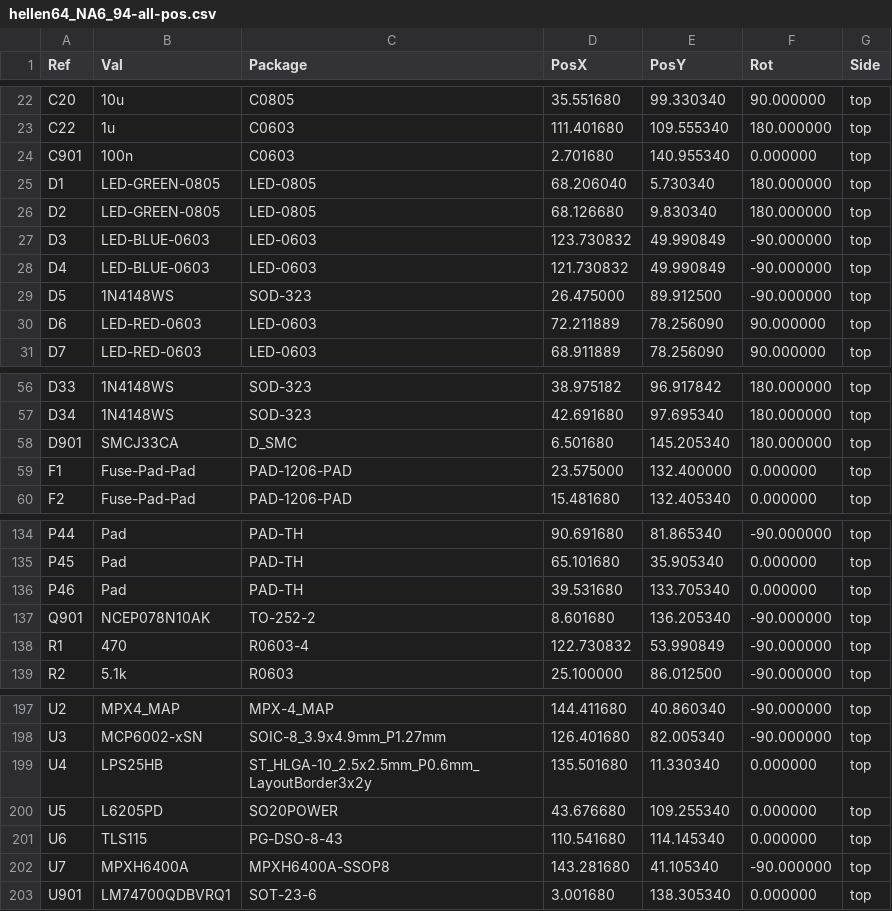
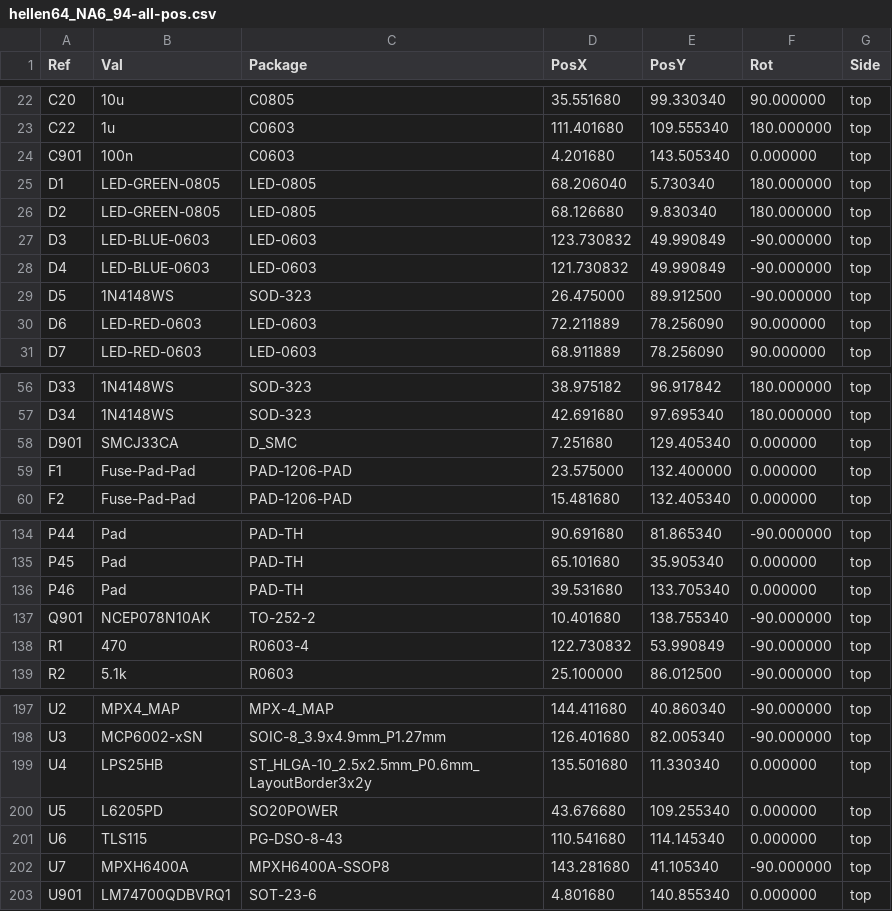
Before and after one commit to donegal06/mx5-na8-ecu, a CSV file: gerber/hellen64_NA6_94-all-pos.csv, drawn as a sheet; only a part is shown, gaps mark what is left out.

```diff
--- a/gerber/hellen64_NA6_94-all-pos.csv
+++ b/gerber/hellen64_NA6_94-all-pos.csv
@@ -23,3 +23,3 @@ Ref,Val,Package,PosX,PosY,Rot,Side
 "C22","1u","C0603",111.401680,109.555340,180.000000,top
-"C901","100n","C0603",2.701680,140.955340,0.000000,top
+"C901","100n","C0603",4.201680,143.505340,0.000000,top
 "D1","LED-GREEN-0805","LED-0805",68.206040,5.730340,180.000000,top
@@ -57,3 +57,3 @@ Ref,Val,Package,PosX,PosY,Rot,Side
 "D34","1N4148WS","SOD-323",42.691680,97.695340,180.000000,top
-"D901","SMCJ33CA","D_SMC",6.501680,145.205340,180.000000,top
+"D901","SMCJ33CA","D_SMC",7.251680,129.405340,0.000000,top
 "F1","Fuse-Pad-Pad","PAD-1206-PAD",23.575000,132.400000,0.000000,top
@@ -136,3 +136,3 @@ Ref,Val,Package,PosX,PosY,Rot,Side
 "P46","Pad","PAD-TH",39.531680,133.705340,0.000000,top
-"Q901","NCEP078N10AK","TO-252-2",8.601680,136.205340,-90.000000,top
+"Q901","NCEP078N10AK","TO-252-2",10.401680,138.755340,-90.000000,top
 "R1","470","R0603-4",122.730832,53.990849,-90.000000,top
@@ -202,2 +202,2 @@ Ref,Val,Package,PosX,PosY,Rot,Side
 "U7","MPXH6400A","MPXH6400A-SSOP8",143.281680,41.105340,-90.000000,top
-"U901","LM74700QDBVRQ1","SOT-23-6",3.001680,138.305340,0.000000,top
+"U901","LM74700QDBVRQ1","SOT-23-6",4.801680,140.855340,0.000000,top
```
Also changed, not shown: 7 other files.
